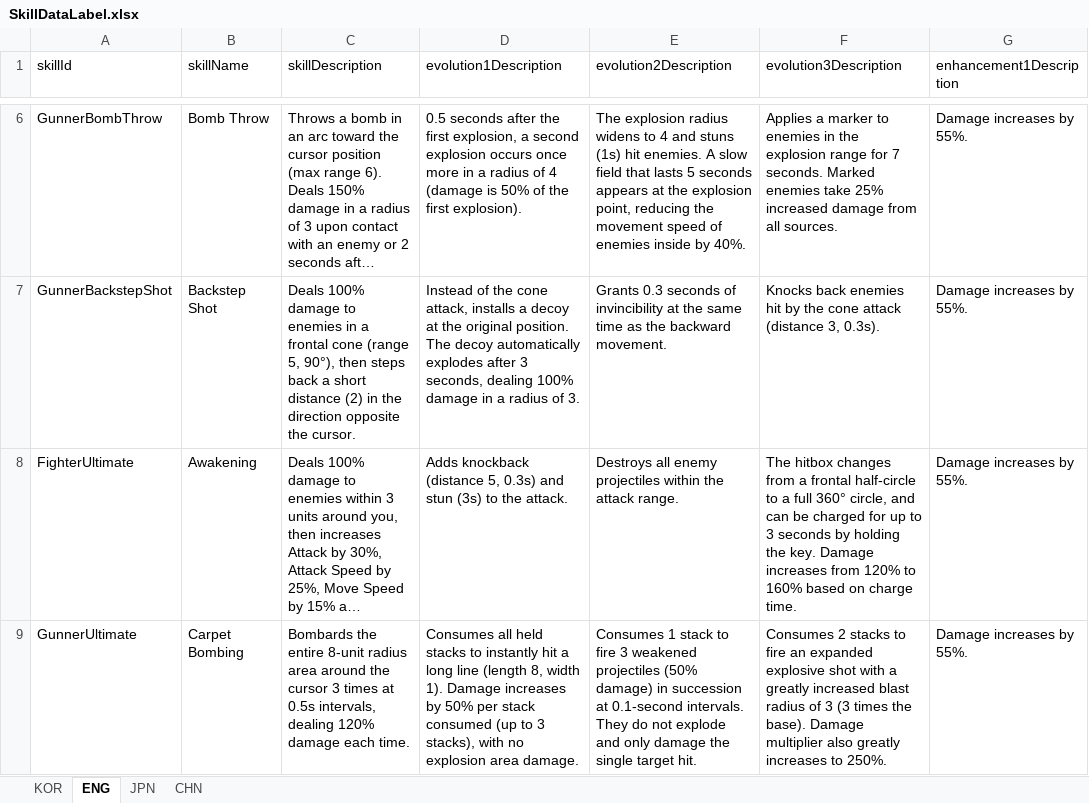
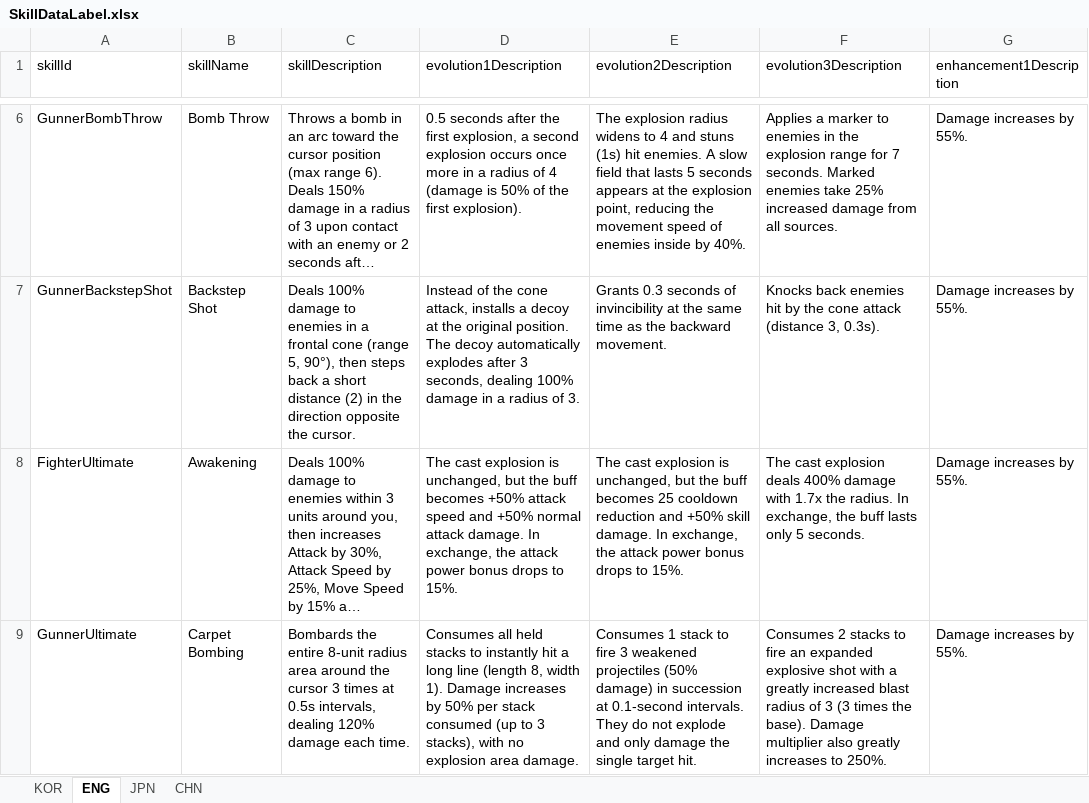
Before and after one commit to jolab4723/Project2, an Excel workbook: Assets/Resources/DataFiles/CharData/SkillData/1. ExcelFile/SkillDataLabel.xlsx, sheet ENG, drawn as a sheet; only a part is shown, gaps mark what is left out; long unchanged cells end in …; values as stored, in another font and other column widths than the file's, no borders; the diff names each change by its address in the sheet, - before the commit and + after, or states it on an @@ line.

```diff
--- a/Assets/Resources/DataFiles/CharData/SkillData/1. ExcelFile/SkillDataLabel.xlsx (sheet ENG)
+++ b/Assets/Resources/DataFiles/CharData/SkillData/1. ExcelFile/SkillDataLabel.xlsx (sheet ENG)
-D8 (evolution1Description): Adds knockback (distance 5, 0.3s) and stun (3s) to the attack.
+D8 (evolution1Description): The cast explosion is unchanged, but the buff becomes +50% attack speed and +50% normal attack damage. In exchange, the attack power bonus drops to 15%.
-E8 (evolution2Description): Destroys all enemy projectiles within the attack range.
+E8 (evolution2Description): The cast explosion is unchanged, but the buff becomes 25 cooldown reduction and +50% skill damage. In exchange, the attack power bonus drops to 15%.
-F8 (evolution3Description): The hitbox changes from a frontal half-circle to a full 360° circle, and can be charged for up to 3 seconds by holding the key. Damage increases from 120% to 160% based on charge time.
+F8 (evolution3Description): The cast explosion deals 400% damage with 1.7x the radius. In exchange, the buff lasts only 5 seconds.
```
Also changed, not shown: sheet CHN, sheet KOR, sheet JPN, Assets/Resources/DataFiles/BuffData/1. ExcelFile/BuffLabel.xlsx, Assets/Resources/DataFiles/BuffData/1. ExcelFile/BuffTable.xlsx, 27 other files.
